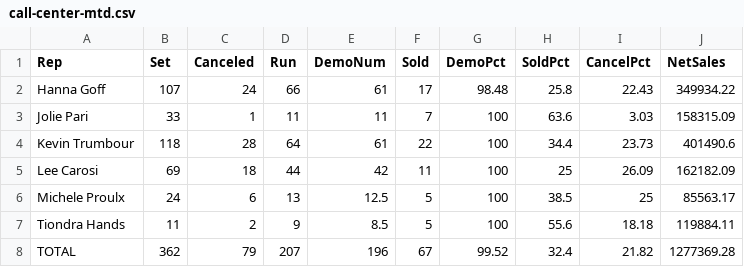
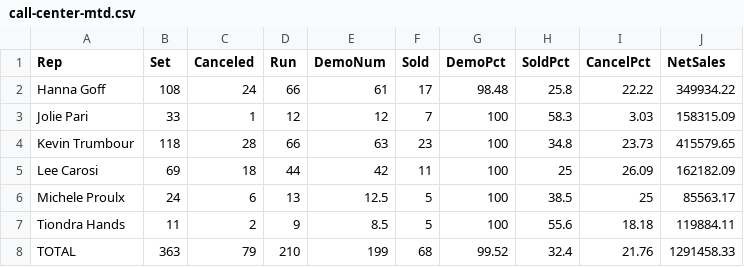
Before and after one commit to SeanSenno/rebath-call-center-dashboard, a CSV file: data/call-center-mtd.csv, drawn as a sheet.

Commit message:
Daily call center data update

```diff
--- a/data/call-center-mtd.csv
+++ b/data/call-center-mtd.csv
@@ -1,5 +1,5 @@
 Rep,Set,Canceled,Run,DemoNum,Sold,DemoPct,SoldPct,CancelPct,NetSales
-Hanna Goff,107,24,66,61,17,98.48,25.8,22.43,349934.22
-Jolie Pari,33,1,11,11,7,100,63.6,3.03,158315.09
-Kevin Trumbour,118,28,64,61,22,100,34.4,23.73,401490.6
+Hanna Goff,108,24,66,61,17,98.48,25.8,22.22,349934.22
+Jolie Pari,33,1,12,12,7,100,58.3,3.03,158315.09
+Kevin Trumbour,118,28,66,63,23,100,34.8,23.73,415579.65
 Lee Carosi,69,18,44,42,11,100,25,26.09,162182.09
@@ -7,2 +7,2 @@ Michele Proulx,24,6,13,12.5,5,100,38.5,25,85563.17
 Tiondra Hands,11,2,9,8.5,5,100,55.6,18.18,119884.11
-TOTAL,362,79,207,196,67,99.52,32.4,21.82,1277369.28
+TOTAL,363,79,210,199,68,99.52,32.4,21.76,1291458.33
```
